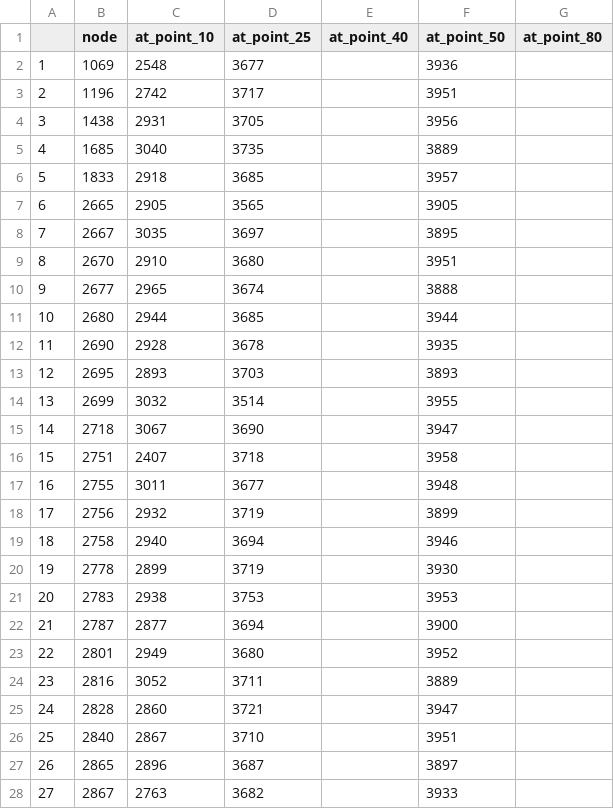
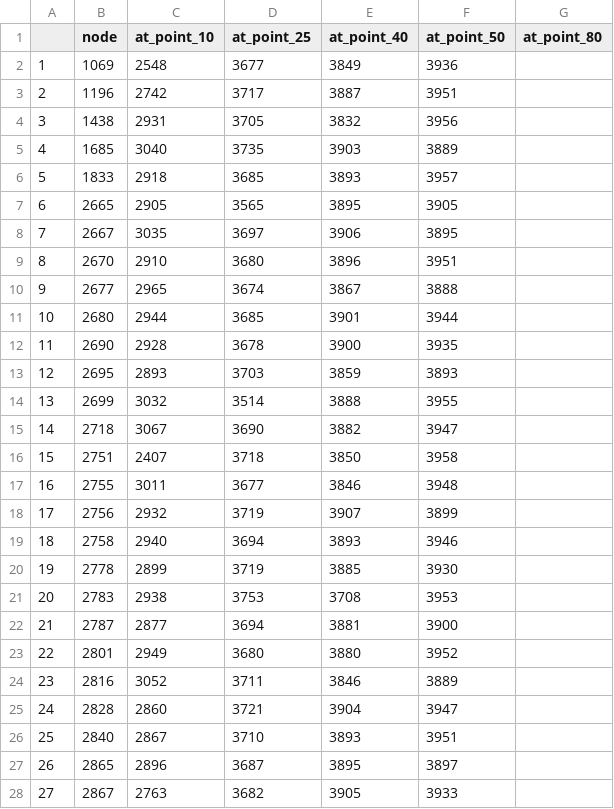
Before and after one commit to dheeraj-2000/6th_sem_Academics, a CSV file: SocialNetworkAnalysis/Course Project/Experiment 1/Extended/Facebook/shell43/shell_43_nodes_pow.csv, drawn as a sheet; only a part is shown; the diff covers the shown part only.

Commit message:
added diffu power of shelll33 at p 0.4

```diff
--- a/SocialNetworkAnalysis/Course Project/Experiment 1/Extended/Facebook/shell43/shell_43_nodes_pow.csv
+++ b/SocialNetworkAnalysis/Course Project/Experiment 1/Extended/Facebook/shell43/shell_43_nodes_pow.csv
@@ -1,28 +1,28 @@
 ,node,at_point_10,at_point_25,at_point_40,at_point_50,at_point_80
-1,1069,2548,3677,,3936,
-2,1196,2742,3717,,3951,
-3,1438,2931,3705,,3956,
-4,1685,3040,3735,,3889,
-5,1833,2918,3685,,3957,
-6,2665,2905,3565,,3905,
-7,2667,3035,3697,,3895,
-8,2670,2910,3680,,3951,
-9,2677,2965,3674,,3888,
-10,2680,2944,3685,,3944,
-11,2690,2928,3678,,3935,
-12,2695,2893,3703,,3893,
-13,2699,3032,3514,,3955,
-14,2718,3067,3690,,3947,
-15,2751,2407,3718,,3958,
-16,2755,3011,3677,,3948,
-17,2756,2932,3719,,3899,
-18,2758,2940,3694,,3946,
-19,2778,2899,3719,,3930,
-20,2783,2938,3753,,3953,
-21,2787,2877,3694,,3900,
-22,2801,2949,3680,,3952,
-23,2816,3052,3711,,3889,
-24,2828,2860,3721,,3947,
-25,2840,2867,3710,,3951,
-26,2865,2896,3687,,3897,
-27,2867,2763,3682,,3933,
+1,1069,2548,3677,3849,3936,
+2,1196,2742,3717,3887,3951,
+3,1438,2931,3705,3832,3956,
+4,1685,3040,3735,3903,3889,
+5,1833,2918,3685,3893,3957,
+6,2665,2905,3565,3895,3905,
+7,2667,3035,3697,3906,3895,
+8,2670,2910,3680,3896,3951,
+9,2677,2965,3674,3867,3888,
+10,2680,2944,3685,3901,3944,
+11,2690,2928,3678,3900,3935,
+12,2695,2893,3703,3859,3893,
+13,2699,3032,3514,3888,3955,
+14,2718,3067,3690,3882,3947,
+15,2751,2407,3718,3850,3958,
+16,2755,3011,3677,3846,3948,
+17,2756,2932,3719,3907,3899,
+18,2758,2940,3694,3893,3946,
+19,2778,2899,3719,3885,3930,
+20,2783,2938,3753,3708,3953,
+21,2787,2877,3694,3881,3900,
+22,2801,2949,3680,3880,3952,
+23,2816,3052,3711,3846,3889,
+24,2828,2860,3721,3904,3947,
+25,2840,2867,3710,3893,3951,
+26,2865,2896,3687,3895,3897,
+27,2867,2763,3682,3905,3933,
```
Also changed, not shown: 58 edited cells elsewhere in this file, 2 other files.
